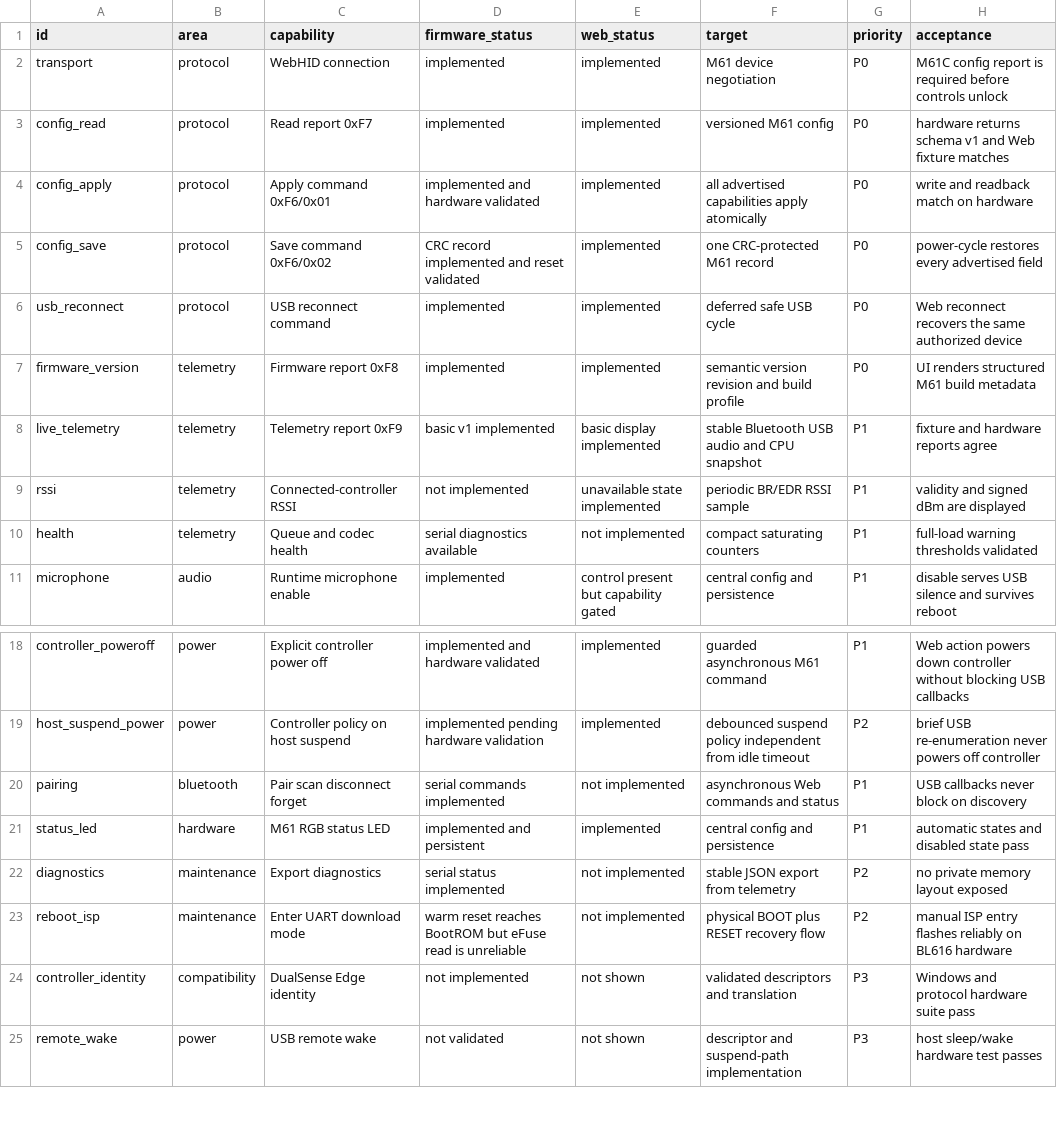
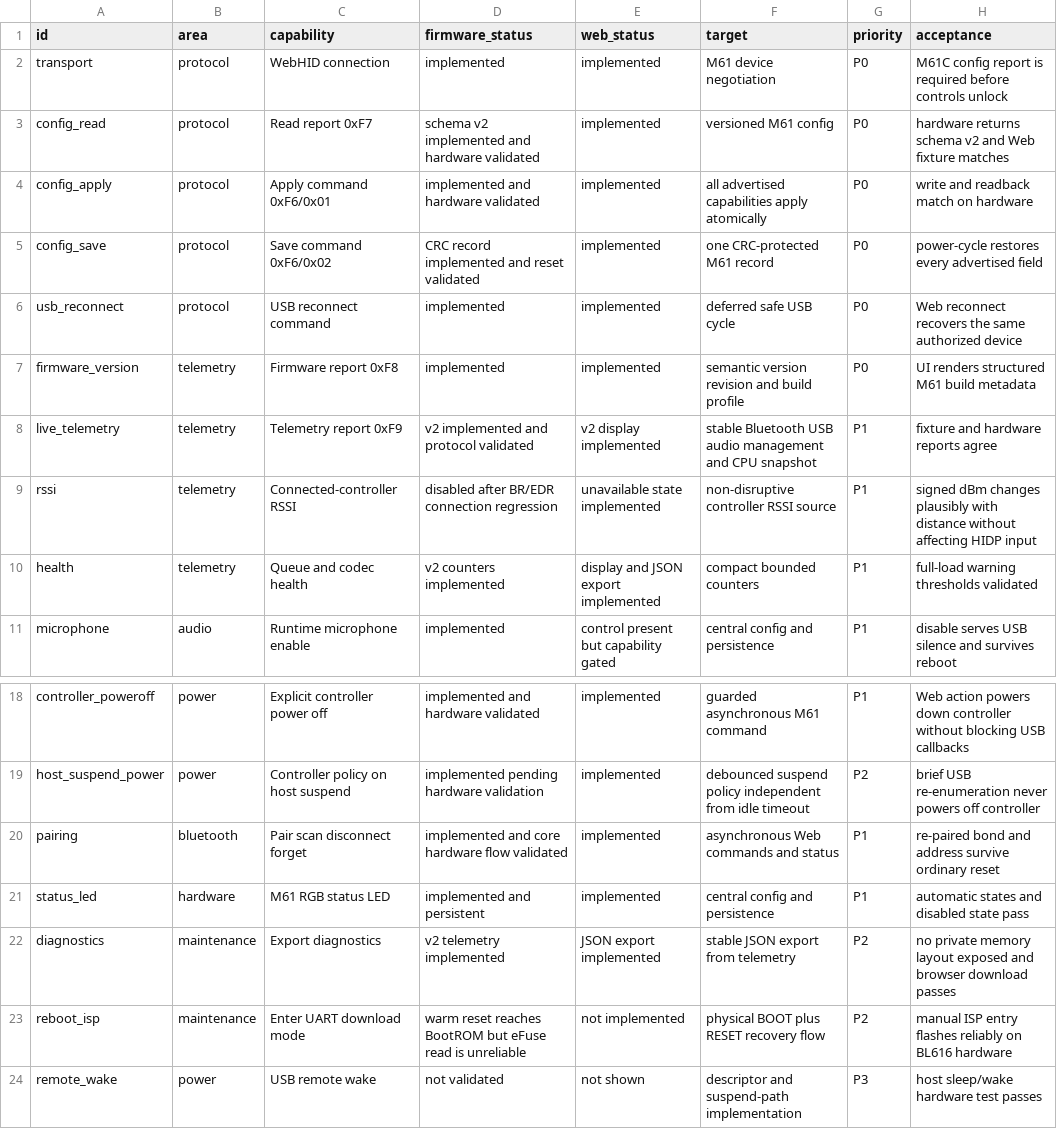
Before and after one commit to ccc007ccc/ds5dongle-config-web, a CSV file: docs/M61_FEATURE_GAP_MATRIX.csv, drawn as a sheet; only a part is shown, gaps mark what is left out.

Commit message:
feat: add M61 controller management diagnostics

```diff
--- a/docs/M61_FEATURE_GAP_MATRIX.csv
+++ b/docs/M61_FEATURE_GAP_MATRIX.csv
@@ -2,3 +2,3 @@ id,area,capability,firmware_status,web_status,target,priority,acceptance
 transport,protocol,WebHID connection,implemented,implemented,M61 device negotiation,P0,M61C config report is required before controls unlock
-config_read,protocol,Read report 0xF7,implemented,implemented,versioned M61 config,P0,hardware returns schema v1 and Web fixture matches
+config_read,protocol,Read report 0xF7,schema v2 implemented and hardware validated,implemented,versioned M61 config,P0,hardware returns schema v2 and Web fixture matches
 config_apply,protocol,Apply command 0xF6/0x01,implemented and hardware validated,implemented,all advertised capabilities apply atomically,P0,write and readback match on hardware
@@ -7,5 +7,5 @@ usb_reconnect,protocol,USB reconnect command,implemented,implemented,deferred sa
 firmware_version,telemetry,Firmware report 0xF8,implemented,implemented,semantic version revision and build profile,P0,UI renders structured M61 build metadata
-live_telemetry,telemetry,Telemetry report 0xF9,basic v1 implemented,basic display implemented,stable Bluetooth USB audio and CPU snapshot,P1,fixture and hardware reports agree
-rssi,telemetry,Connected-controller RSSI,not implemented,unavailable state implemented,periodic BR/EDR RSSI sample,P1,validity and signed dBm are displayed
-health,telemetry,Queue and codec health,serial diagnostics available,not implemented,compact saturating counters,P1,full-load warning thresholds validated
+live_telemetry,telemetry,Telemetry report 0xF9,v2 implemented and protocol validated,v2 display implemented,stable Bluetooth USB audio management and CPU snapshot,P1,fixture and hardware reports agree
+rssi,telemetry,Connected-controller RSSI,disabled after BR/EDR connection regression,unavailable state implemented,non-disruptive controller RSSI source,P1,signed dBm changes plausibly with distance without affecting HIDP input
+health,telemetry,Queue and codec health,v2 counters implemented,display and JSON export implemented,compact bounded counters,P1,full-load warning thresholds validated
 microphone,audio,Runtime microphone enable,implemented,control present but capability gated,central config and persistence,P1,disable serves USB silence and survives reboot
@@ -19,7 +19,6 @@ controller_poweroff,power,Explicit controller power off,implemented and hardware
 host_suspend_power,power,Controller policy on host suspend,implemented pending hardware validation,implemented,debounced suspend policy independent from idle timeout,P2,brief USB re-enumeration never powers off controller
-pairing,bluetooth,Pair scan disconnect forget,serial commands implemented,not implemented,asynchronous Web commands and status,P1,USB callbacks never block on discovery
+pairing,bluetooth,Pair scan disconnect forget,implemented and core hardware flow validated,implemented,asynchronous Web commands and status,P1,re-paired bond and address survive ordinary reset
 status_led,hardware,M61 RGB status LED,implemented and persistent,implemented,central config and persistence,P1,automatic states and disabled state pass
-diagnostics,maintenance,Export diagnostics,serial status implemented,not implemented,stable JSON export from telemetry,P2,no private memory layout exposed
+diagnostics,maintenance,Export diagnostics,v2 telemetry implemented,JSON export implemented,stable JSON export from telemetry,P2,no private memory layout exposed and browser download passes
 reboot_isp,maintenance,Enter UART download mode,warm reset reaches BootROM but eFuse read is unreliable,not implemented,physical BOOT plus RESET recovery flow,P2,manual ISP entry flashes reliably on BL616 hardware
-controller_identity,compatibility,DualSense Edge identity,not implemented,not shown,validated descriptors and translation,P3,Windows and protocol hardware suite pass
 remote_wake,power,USB remote wake,not validated,not shown,descriptor and suspend-path implementation,P3,host sleep/wake hardware test passes
```
Also changed, not shown: 11 other files.
